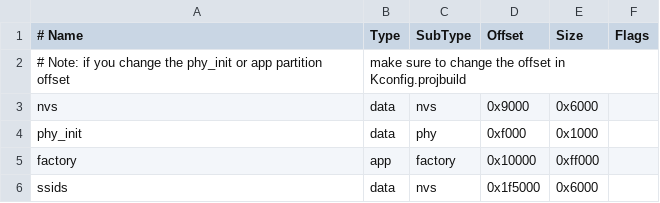
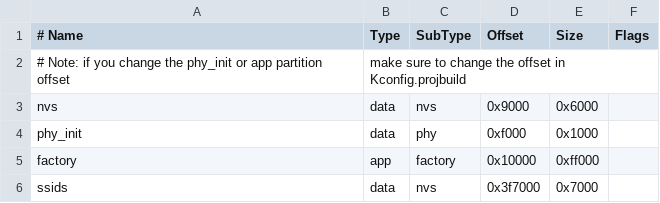
Before and after one commit to gloomyandy/WiFiSocketServerRTOS, a CSV file: partitions.esp32c3.csv, drawn as a sheet.

Commit message:
Expand partition table to use 4MB

```diff
--- a/partitions.esp32c3.csv
+++ b/partitions.esp32c3.csv
@@ -5,2 +5,2 @@ phy_init,  data, phy,     0xf000,   0x1000,
 factory,   app,  factory, 0x10000,  0xff000,
-ssids,     data, nvs,     0x1f5000, 0x6000,
+ssids,     data, nvs,     0x3f7000, 0x7000,
```
Also changed, not shown: 1 other file.
